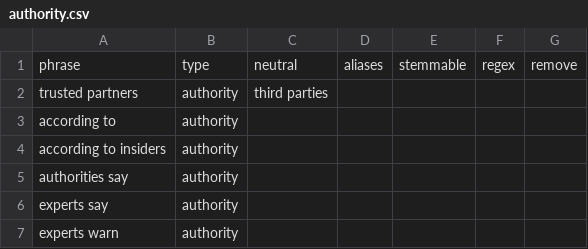
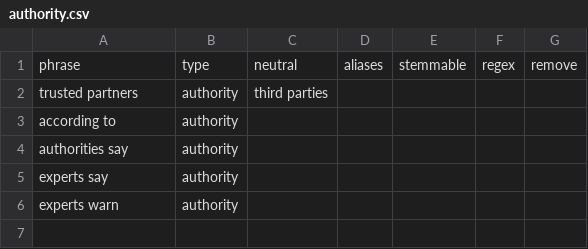
Before and after one commit to La5u/clearframe, a CSV file: data/terms/authority.csv, drawn as a sheet.

```diff
--- a/data/terms/authority.csv
+++ b/data/terms/authority.csv
@@ -3,3 +3,2 @@ trusted partners,authority,third parties,,,,
 according to,authority,,,,,
-according to insiders,authority,,,,,
 authorities say,authority,,,,,
```
Also changed, not shown: data/terms/derogatory.csv, data/terms/exaggeration.csv, 34 other files.
